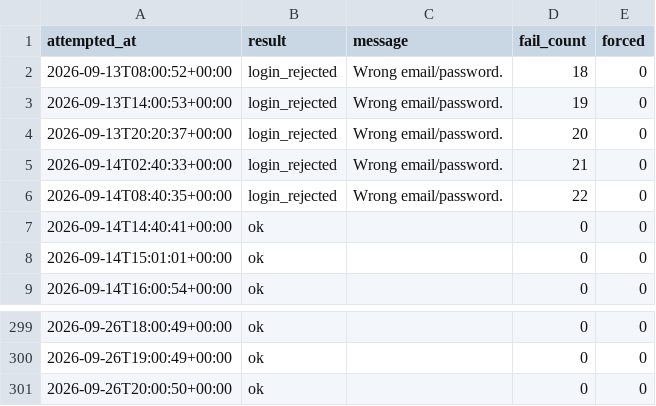
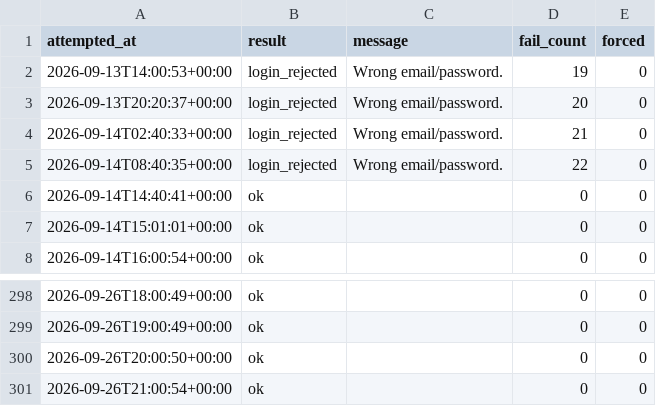
Before and after one commit to rainbow-love-lang/gold-sentiment, a CSV file: login_log.csv, drawn as a sheet; only a part is shown, gaps mark what is left out.

```diff
--- a/login_log.csv
+++ b/login_log.csv
@@ -1,3 +1,2 @@
 attempted_at,result,message,fail_count,forced
-2026-09-13T08:00:52+00:00,login_rejected,Wrong email/password.,18,0
 2026-09-13T14:00:53+00:00,login_rejected,Wrong email/password.,19,0
@@ -301 +300,2 @@ attempted_at,result,message,fail_count,forced
 2026-09-26T20:00:50+00:00,ok,,0,0
+2026-09-26T21:00:54+00:00,ok,,0,0
```
Also changed, not shown: positionbook.csv, 1 other file.
